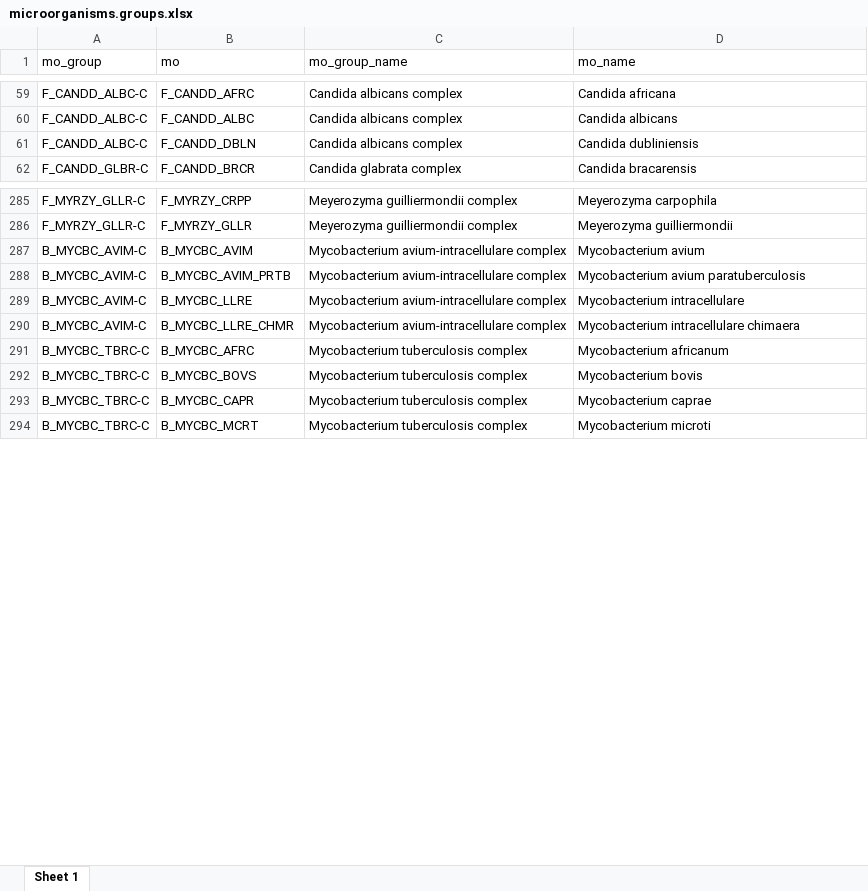
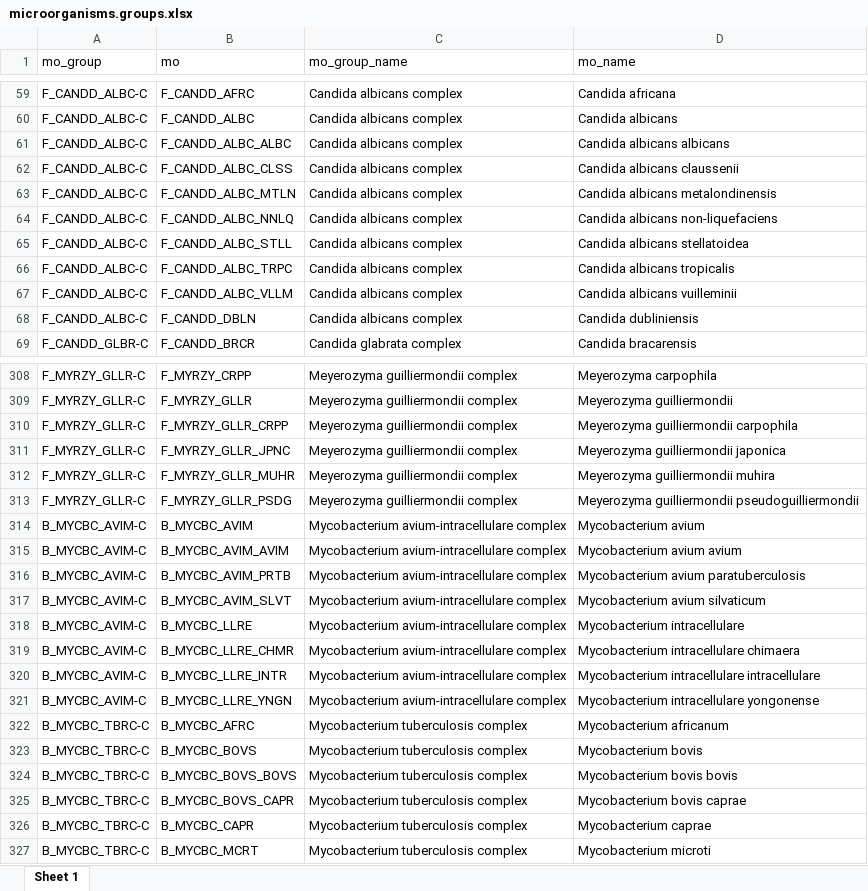
Before and after one commit to msberends/AMR, an Excel workbook: data-raw/microorganisms.groups.xlsx, sheet Sheet 1, drawn as a sheet; only a part is shown, gaps mark what is left out; values as stored, in another font and other column widths than the file's, no borders; the diff covers the shown part only; the diff names each change by its address in the sheet, - before the commit and + after, or states it on an @@ line.

```diff
--- a/data-raw/microorganisms.groups.xlsx (sheet Sheet 1)
+++ b/data-raw/microorganisms.groups.xlsx (sheet Sheet 1)
+row 61: F_CANDD_ALBC-C | F_CANDD_ALBC_ALBC | Candida albicans complex | Candida albicans albicans
+row 62: F_CANDD_ALBC-C | F_CANDD_ALBC_CLSS | Candida albicans complex | Candida albicans claussenii
+row 63: F_CANDD_ALBC-C | F_CANDD_ALBC_MTLN | Candida albicans complex | Candida albicans metalondinensis
+row 64: F_CANDD_ALBC-C | F_CANDD_ALBC_NNLQ | Candida albicans complex | Candida albicans non-liquefaciens
+row 65: F_CANDD_ALBC-C | F_CANDD_ALBC_STLL | Candida albicans complex | Candida albicans stellatoidea
+row 66: F_CANDD_ALBC-C | F_CANDD_ALBC_TRPC | Candida albicans complex | Candida albicans tropicalis
+row 67: F_CANDD_ALBC-C | F_CANDD_ALBC_VLLM | Candida albicans complex | Candida albicans vuilleminii
+row 310: F_MYRZY_GLLR-C | F_MYRZY_GLLR_CRPP | Meyerozyma guilliermondii complex | Meyerozyma guilliermondii carpophila
+row 311: F_MYRZY_GLLR-C | F_MYRZY_GLLR_JPNC | Meyerozyma guilliermondii complex | Meyerozyma guilliermondii japonica
+row 312: F_MYRZY_GLLR-C | F_MYRZY_GLLR_MUHR | Meyerozyma guilliermondii complex | Meyerozyma guilliermondii muhira
+row 313: F_MYRZY_GLLR-C | F_MYRZY_GLLR_PSDG | Meyerozyma guilliermondii complex | Meyerozyma guilliermondii pseudoguilliermondii
+row 315: B_MYCBC_AVIM-C | B_MYCBC_AVIM_AVIM | Mycobacterium avium-intracellulare complex | Mycobacterium avium avium
+row 317: B_MYCBC_AVIM-C | B_MYCBC_AVIM_SLVT | Mycobacterium avium-intracellulare complex | Mycobacterium avium silvaticum
+row 320: B_MYCBC_AVIM-C | B_MYCBC_LLRE_INTR | Mycobacterium avium-intracellulare complex | Mycobacterium intracellulare intracellulare
+row 321: B_MYCBC_AVIM-C | B_MYCBC_LLRE_YNGN | Mycobacterium avium-intracellulare complex | Mycobacterium intracellulare yongonense
+row 324: B_MYCBC_TBRC-C | B_MYCBC_BOVS_BOVS | Mycobacterium tuberculosis complex | Mycobacterium bovis bovis
+row 325: B_MYCBC_TBRC-C | B_MYCBC_BOVS_CAPR | Mycobacterium tuberculosis complex | Mycobacterium bovis caprae
```
Also changed, not shown: 46 added rows elsewhere in this sheet, 27 other files.
